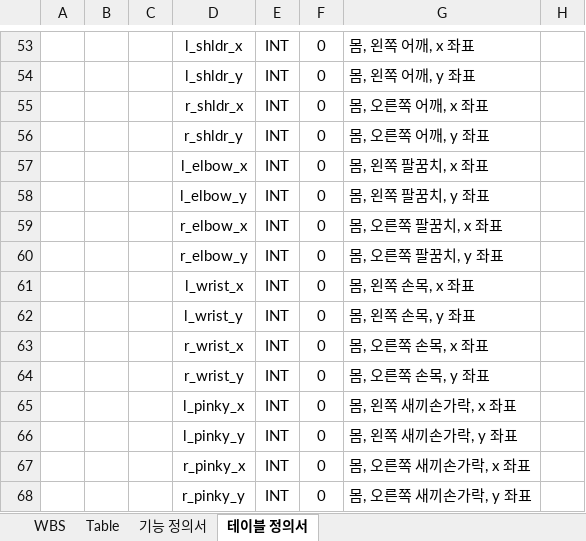
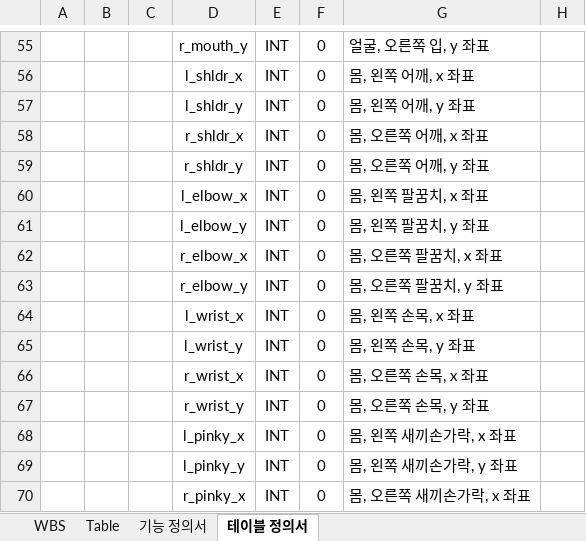
Before and after one commit to lhshs/Genia, an Excel workbook: Final_pjt2/WBS.xlsx, sheet 테이블 정의서, drawn as a sheet; only a part is shown, gaps mark what is left out; values as stored, in another font and other column widths than the file's, no borders; addresses are those after the commit; the diff covers the shown part only; the diff names each change by its address in the sheet, - before the commit and + after, or states it on an @@ line.

```diff
--- a/Final_pjt2/WBS.xlsx (sheet 테이블 정의서)
+++ b/Final_pjt2/WBS.xlsx (sheet 테이블 정의서)
-D55: l_shldr_x
+D55: r_mouth_y
-G55: 몸, 왼쪽 어깨, x 좌표
+G55: 얼굴, 오른쪽 입, y 좌표
-D56: l_shldr_y
+D56: l_shldr_x
-G56: 몸, 왼쪽 어깨, y 좌표
+G56: 몸, 왼쪽 어깨, x 좌표
-D57: r_shldr_x
+D57: l_shldr_y
-G57: 몸, 오른쪽 어깨, x 좌표
+G57: 몸, 왼쪽 어깨, y 좌표
-D58: r_shldr_y
+D58: r_shldr_x
-G58: 몸, 오른쪽 어깨, y 좌표
+G58: 몸, 오른쪽 어깨, x 좌표
-D59: l_elbow_x
+D59: r_shldr_y
-G59: 몸, 왼쪽 팔꿈치, x 좌표
+G59: 몸, 오른쪽 어깨, y 좌표
-D60: l_elbow_y
+D60: l_elbow_x
-G60: 몸, 왼쪽 팔꿈치, y 좌표
+G60: 몸, 왼쪽 팔꿈치, x 좌표
-D61: r_elbow_x
+D61: l_elbow_y
-G61: 몸, 오른쪽 팔꿈치, x 좌표
+G61: 몸, 왼쪽 팔꿈치, y 좌표
-D62: r_elbow_y
+D62: r_elbow_x
-G62: 몸, 오른쪽 팔꿈치, y 좌표
+G62: 몸, 오른쪽 팔꿈치, x 좌표
-D63: l_wrist_x
+D63: r_elbow_y
-G63: 몸, 왼쪽 손목, x 좌표
+G63: 몸, 오른쪽 팔꿈치, y 좌표
-D64: l_wrist_y
+D64: l_wrist_x
-G64: 몸, 왼쪽 손목, y 좌표
+G64: 몸, 왼쪽 손목, x 좌표
-D65: r_wrist_x
+D65: l_wrist_y
-G65: 몸, 오른쪽 손목, x 좌표
+G65: 몸, 왼쪽 손목, y 좌표
-D66: r_wrist_y
+D66: r_wrist_x
-G66: 몸, 오른쪽 손목, y 좌표
+G66: 몸, 오른쪽 손목, x 좌표
-D67: l_pinky_x
+D67: r_wrist_y
-G67: 몸, 왼쪽 새끼손가락, x 좌표
+G67: 몸, 오른쪽 손목, y 좌표
-D68: l_pinky_y
+D68: l_pinky_x
-G68: 몸, 왼쪽 새끼손가락, y 좌표
+G68: 몸, 왼쪽 새끼손가락, x 좌표
-D69: r_pinky_x
+D69: l_pinky_y
-G69: 몸, 오른쪽 새끼손가락, x 좌표
+G69: 몸, 왼쪽 새끼손가락, y 좌표
-D70: r_pinky_y
+D70: r_pinky_x
-G70: 몸, 오른쪽 새끼손가락, y 좌표
+G70: 몸, 오른쪽 새끼손가락, x 좌표
```
Also changed, not shown: 7 added rows, 5 removed rows, 70 edited cells, cell formats and merged cells elsewhere in this sheet, sheet WBS, 6 other files.
